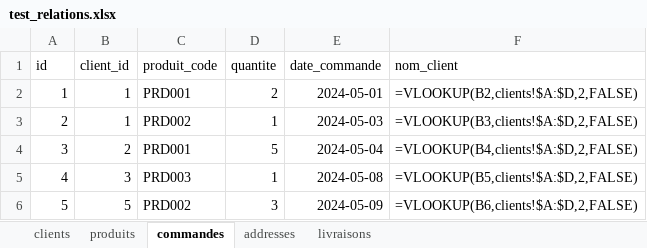
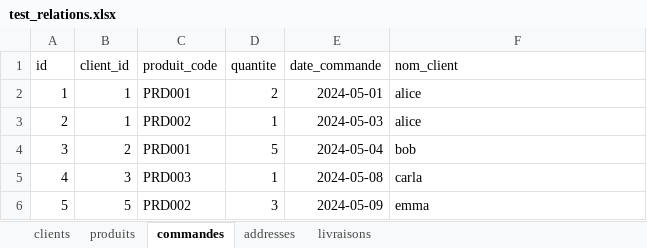
Before and after one commit to anasys0x/Excelium, an Excel workbook: data/test_relations.xlsx, sheet commandes, drawn as a sheet; values as stored, in another font and other column widths than the file's, no borders; formulas without a stored value are shown as written; the diff names each change by its address in the sheet, - before the commit and + after, or states it on an @@ line.

Commit message:
test

```diff
--- a/data/test_relations.xlsx (sheet commandes)
+++ b/data/test_relations.xlsx (sheet commandes)
-F2 (nom_client): =VLOOKUP(B2,clients!$A:$D,2,FALSE)
+F2 (nom_client): alice
-F3 (nom_client): =VLOOKUP(B3,clients!$A:$D,2,FALSE)
+F3 (nom_client): alice
-F4 (nom_client): =VLOOKUP(B4,clients!$A:$D,2,FALSE)
+F4 (nom_client): bob
-F5 (nom_client): =VLOOKUP(B5,clients!$A:$D,2,FALSE)
+F5 (nom_client): carla
-F6 (nom_client): =VLOOKUP(B6,clients!$A:$D,2,FALSE)
+F6 (nom_client): emma
```
